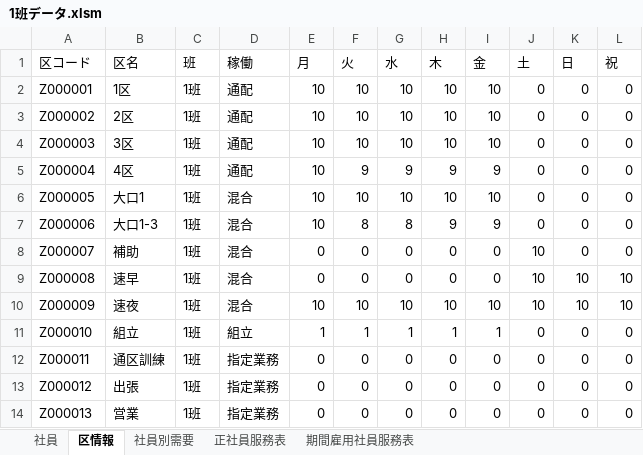
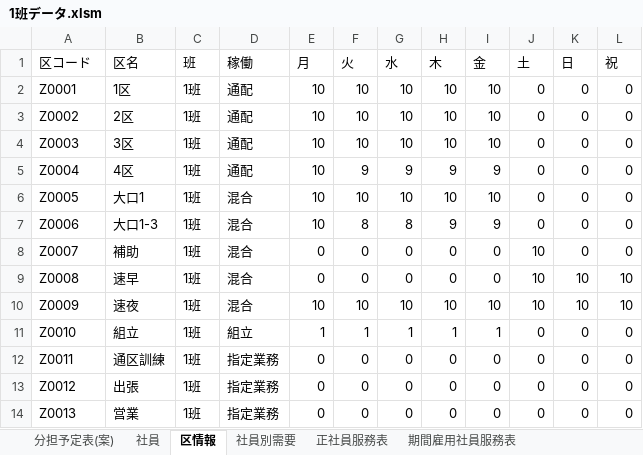
Before and after one commit to tatsuruhiraoka/posms, an Excel workbook: excel_templates/1班データ.xlsm, sheet 区情報, drawn as a sheet; values as stored, in another font and other column widths than the file's, no borders; the diff names each change by its address in the sheet, - before the commit and + after, or states it on an @@ line.

```diff
--- a/excel_templates/1班データ.xlsm (sheet 区情報)
+++ b/excel_templates/1班データ.xlsm (sheet 区情報)
+sheet tab: 分担予定表(案)
-A2 (区コード): Z000001
+A2 (区コード): Z0001
-A3 (区コード): Z000002
+A3 (区コード): Z0002
-A4 (区コード): Z000003
+A4 (区コード): Z0003
-A5 (区コード): Z000004
+A5 (区コード): Z0004
-A6 (区コード): Z000005
+A6 (区コード): Z0005
-A7 (区コード): Z000006
+A7 (区コード): Z0006
-A8 (区コード): Z000007
+A8 (区コード): Z0007
-A9 (区コード): Z000008
+A9 (区コード): Z0008
-A10 (区コード): Z000009
+A10 (区コード): Z0009
-A11 (区コード): Z000010
+A11 (区コード): Z0010
-A12 (区コード): Z000011
+A12 (区コード): Z0011
-A13 (区コード): Z000012
+A13 (区コード): Z0012
-A14 (区コード): Z000013
+A14 (区コード): Z0013
```
Also changed, not shown: sheet 期間雇用社員服務表, sheet 正社員服務表, sheet 社員別需要, sheet 社員, charts or pictures, excel_templates/分担予定表(案).xlsm, 33 other files.
